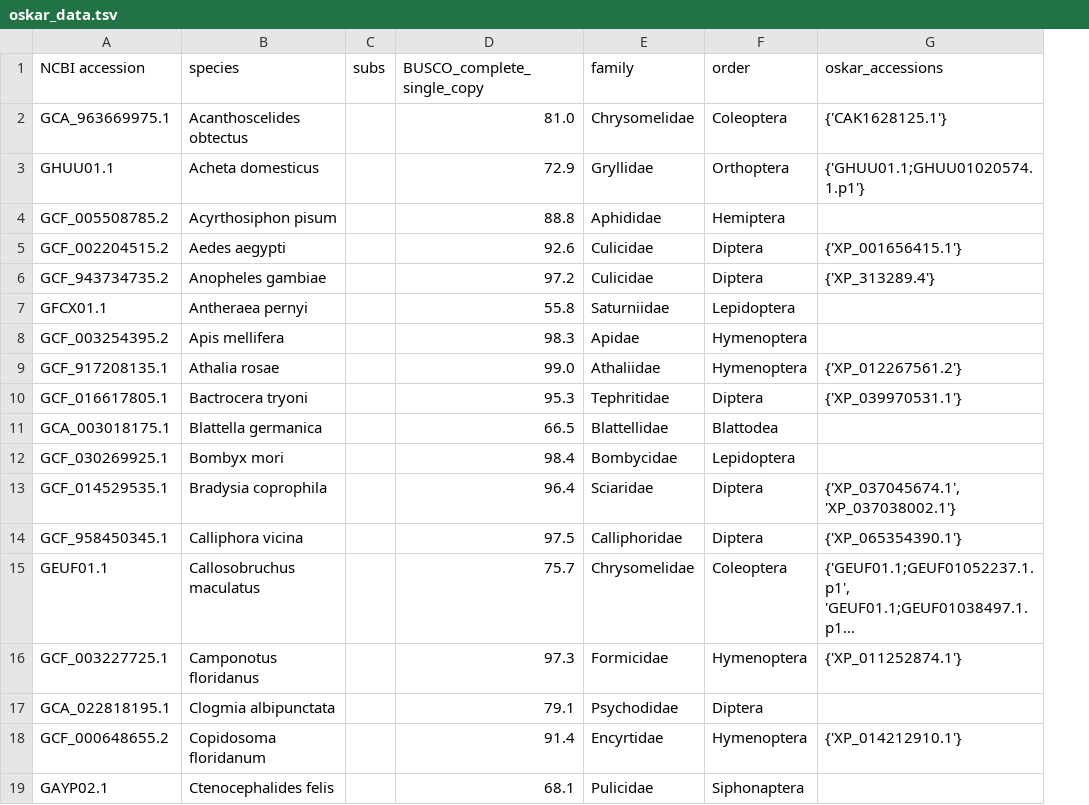
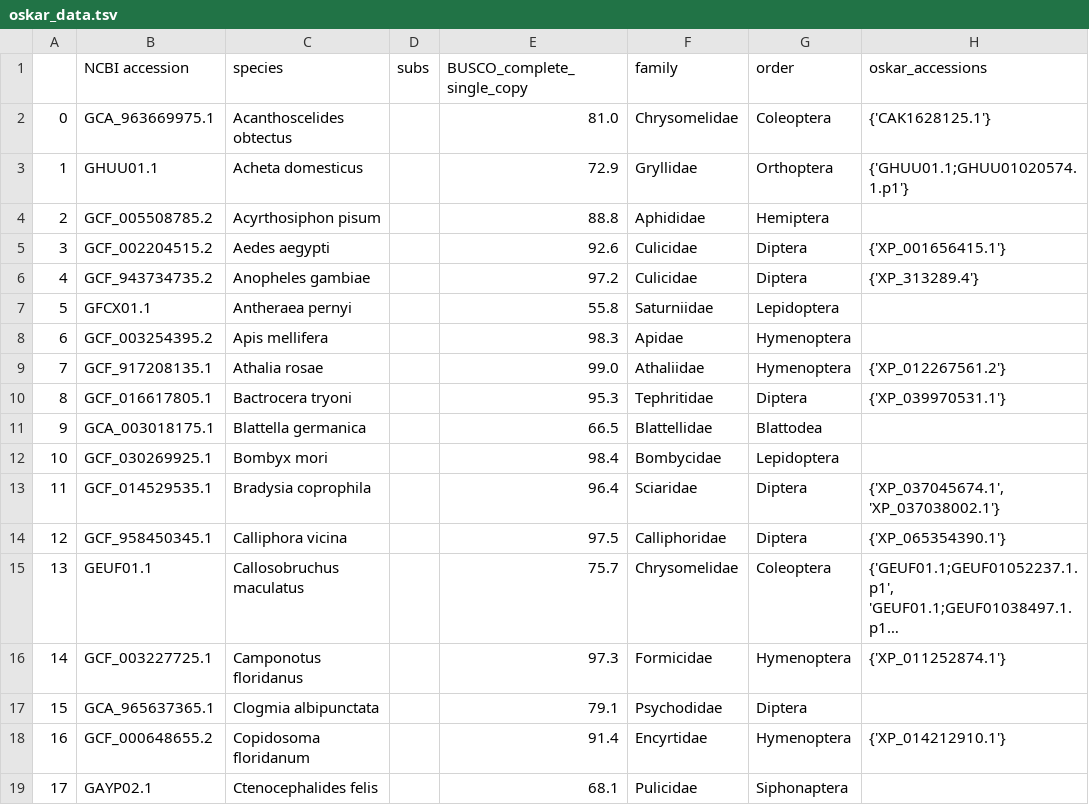
Before and after one commit to rishabhrajkapoor/panarthropoda_gc_specification_evolution, a TSV file: oskar_data.tsv, drawn as a sheet; only a part is shown; long unchanged cells end in …; addresses are those after the commit; the diff names each change by its address in the sheet, - before the commit and + after, or states it on an @@ line.

Commit message:
add modified oskar scripts

```diff
--- a/oskar_data.tsv
+++ b/oskar_data.tsv
+column A, rows 2-19: 0 | 1 | 2 | 3 | 4 | 5 | 6 | 7 | 8 | 9 | 10 | 11 | 12 | 13 | 14 | 15 | 16 | 17
-B17 (NCBI accession): GCA_022818195.1
+B17 (NCBI accession): GCA_965637365.1
```
Also changed, not shown: 1 other file.
